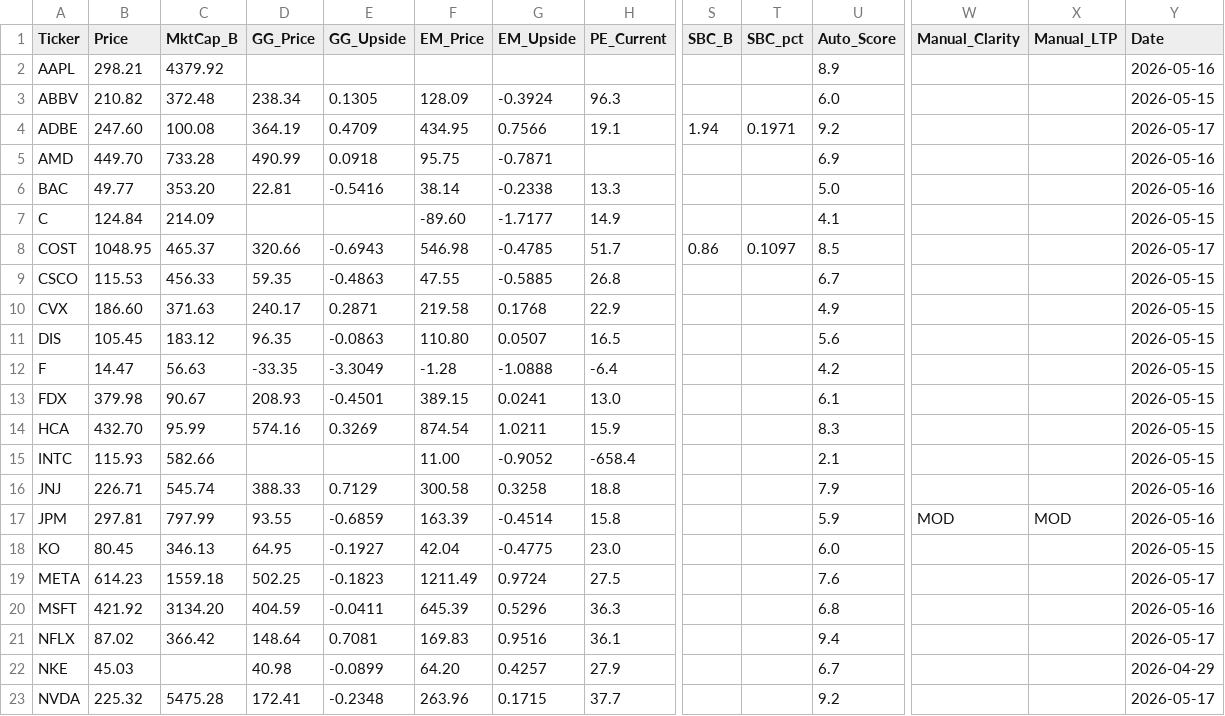
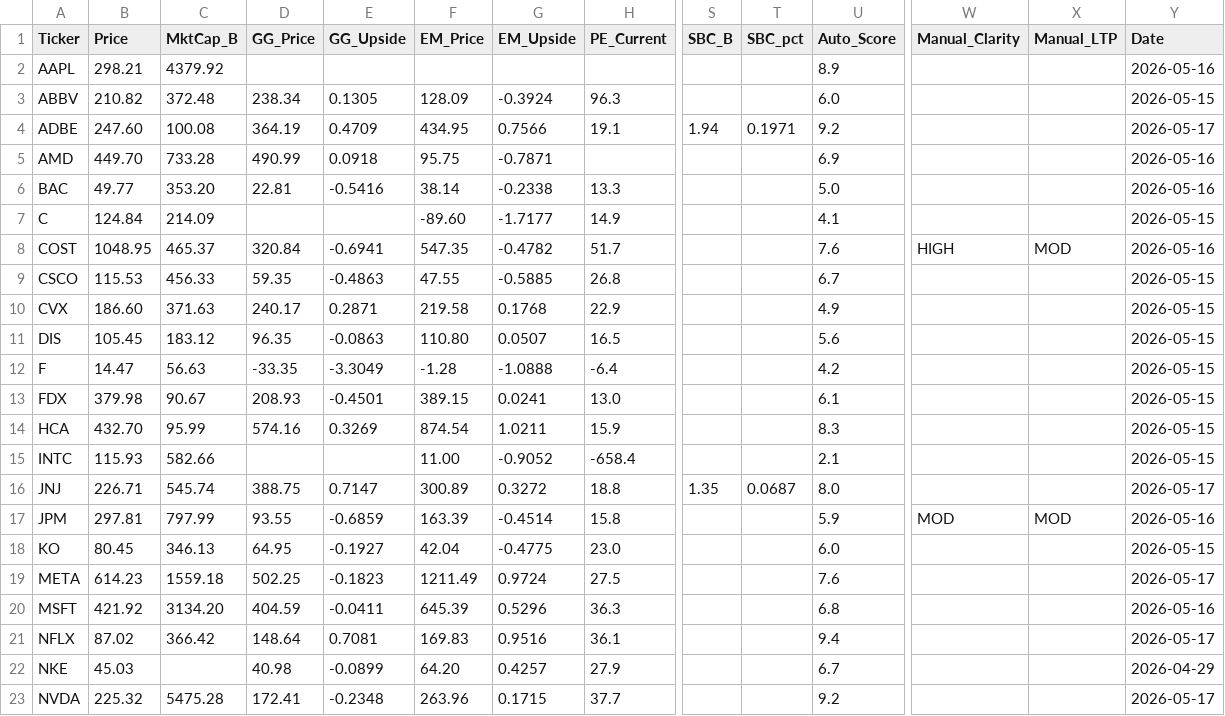
Before and after one commit to jaysang2908/Investment-Automation, a CSV file: outputs.csv, drawn as a sheet; only a part is shown, gaps mark what is left out; the diff names each change by its address in the sheet, - before the commit and + after, or states it on an @@ line.

```diff
--- a/outputs.csv
+++ b/outputs.csv
-D8 (GG_Price): 320.66
+D8 (GG_Price): 320.84
-E8 (GG_Upside): -0.6943
+E8 (GG_Upside): -0.6941
-F8 (EM_Price): 546.98
+F8 (EM_Price): 547.35
-G8 (EM_Upside): -0.4785
+G8 (EM_Upside): -0.4782
-S8 (SBC_B): 0.86
+S8 (SBC_B): (empty)
-T8 (SBC_pct): 0.1097
+T8 (SBC_pct): (empty)
-U8 (Auto_Score): 8.5
+U8 (Auto_Score): 7.6
-W8 (Manual_Clarity): (empty)
+W8 (Manual_Clarity): HIGH
-X8 (Manual_LTP): (empty)
+X8 (Manual_LTP): MOD
-Y8 (Date): 2026-05-17
+Y8 (Date): 2026-05-16
-D16 (GG_Price): 388.33
+D16 (GG_Price): 388.75
-E16 (GG_Upside): 0.7129
+E16 (GG_Upside): 0.7147
-F16 (EM_Price): 300.58
+F16 (EM_Price): 300.89
-G16 (EM_Upside): 0.3258
+G16 (EM_Upside): 0.3272
-S16 (SBC_B): (empty)
+S16 (SBC_B): 1.35
-T16 (SBC_pct): (empty)
+T16 (SBC_pct): 0.0687
-U16 (Auto_Score): 7.9
+U16 (Auto_Score): 8.0
-Y16 (Date): 2026-05-16
+Y16 (Date): 2026-05-17
```
